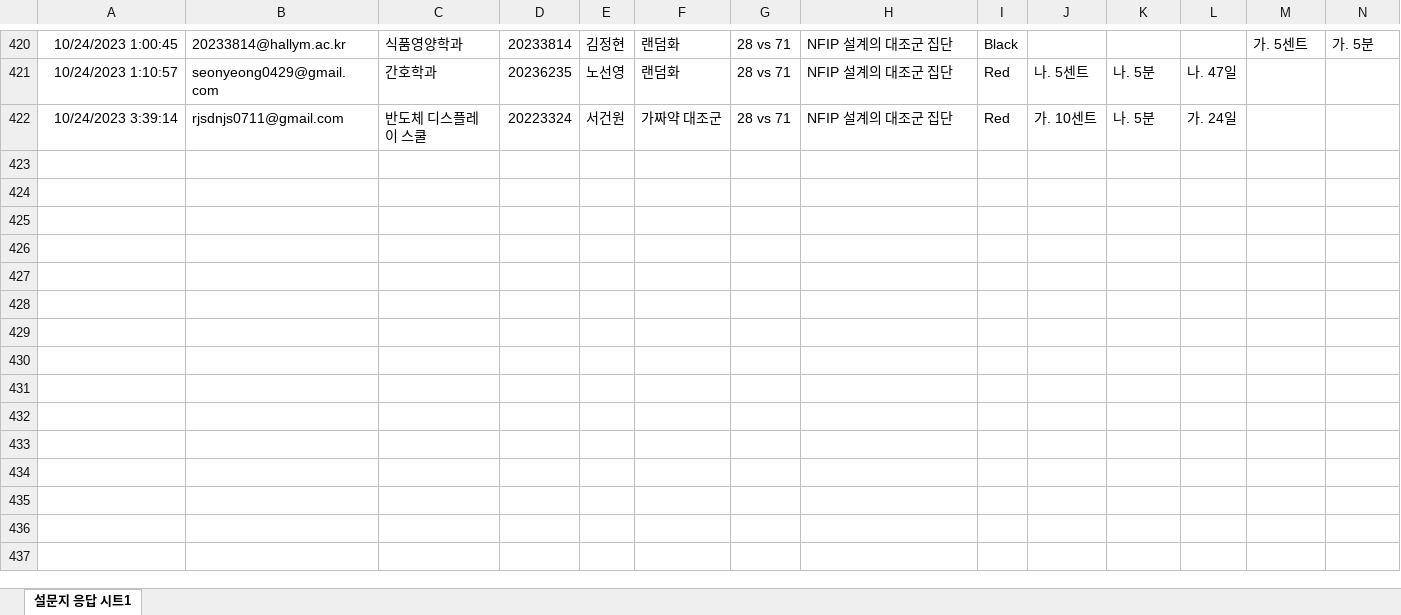
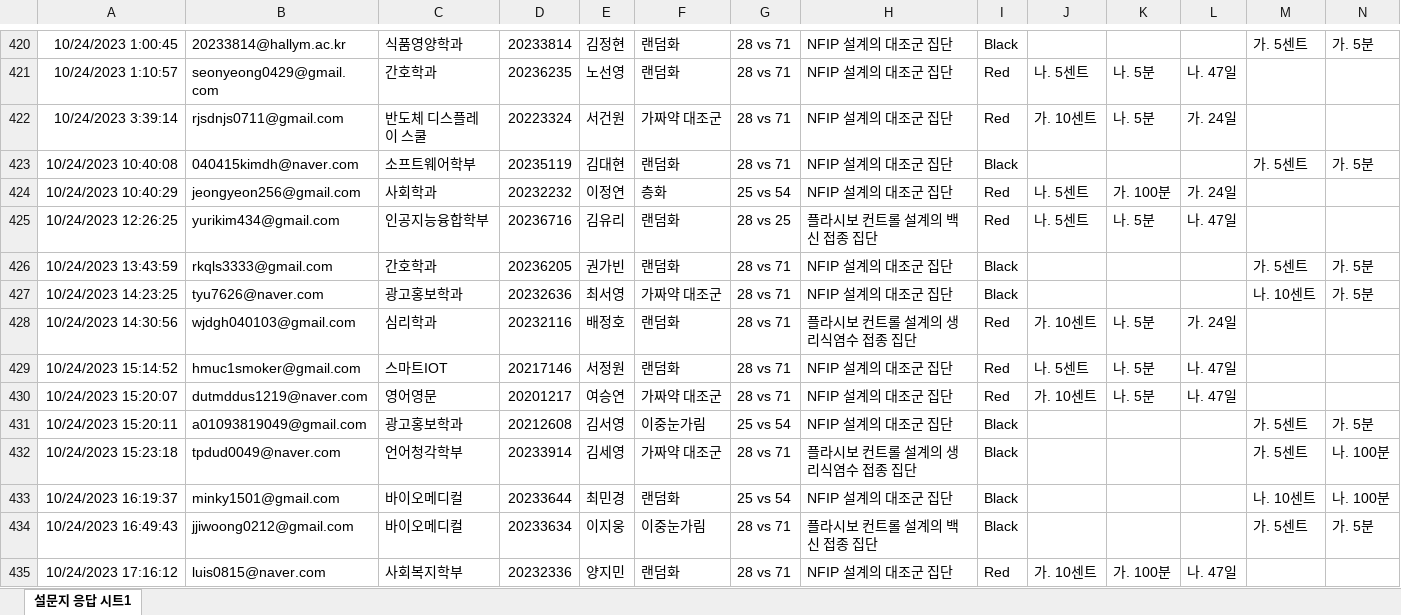
Before and after one commit to kwlee58/class202302, an Excel workbook: R/data/quiz231016.xlsx, sheet 설문지 응답 시트1, drawn as a sheet; only a part is shown, gaps mark what is left out; values as stored, in another font and other column widths than the file's, no borders; rows hold the shown columns only; the diff names each change by its address in the sheet, - before the commit and + after, or states it on an @@ line.

```diff
--- a/R/data/quiz231016.xlsx (sheet 설문지 응답 시트1)
+++ b/R/data/quiz231016.xlsx (sheet 설문지 응답 시트1)
+row 423: 10/24/2023 10:40:08 | 040415kimdh@naver.com | 소프트웨어학부 | 20235119 | 김대현 | 랜덤화 | 28 vs 71 | NFIP 설계의 대조군 집단 | Black |  |  |  | 가. 5센트 | 가. 5분
+row 424: 10/24/2023 10:40:29 | jeongyeon256@gmail.com | 사회학과 | 20232232 | 이정연 | 층화 | 25 vs 54 | NFIP 설계의 대조군 집단 | Red | 나. 5센트 | 가. 100분 | 가. 24일
+row 425: 10/24/2023 12:26:25 | yurikim434@gmail.com | 인공지능융합학부 | 20236716 | 김유리 | 랜덤화 | 28 vs 25 | 플라시보 컨트롤 설계의 백신 접종 집단 | Red | 나. 5센트 | 나. 5분 | 나. 47일
+row 426: 10/24/2023 13:43:59 | rkqls3333@gmail.com | 간호학과 | 20236205 | 권가빈 | 랜덤화 | 28 vs 71 | NFIP 설계의 대조군 집단 | Black |  |  |  | 가. 5센트 | 가. 5분
+row 427: 10/24/2023 14:23:25 | tyu7626@naver.com | 광고홍보학과 | 20232636 | 최서영 | 가짜약 대조군 | 28 vs 71 | NFIP 설계의 대조군 집단 | Black |  |  |  | 나. 10센트 | 가. 5분
+row 428: 10/24/2023 14:30:56 | wjdgh040103@gmail.com | 심리학과 | 20232116 | 배정호 | 랜덤화 | 28 vs 71 | 플라시보 컨트롤 설계의 생리식염수 접종 집단 | Red | 가. 10센트 | 나. 5분 | 가. 24일
+row 429: 10/24/2023 15:14:52 | hmuc1smoker@gmail.com | 스마트IOT | 20217146 | 서정원 | 랜덤화 | 28 vs 71 | NFIP 설계의 대조군 집단 | Red | 나. 5센트 | 나. 5분 | 나. 47일
+row 430: 10/24/2023 15:20:07 | dutmddus1219@naver.com | 영어영문 | 20201217 | 여승연 | 가짜약 대조군 | 28 vs 71 | NFIP 설계의 대조군 집단 | Red | 가. 10센트 | 나. 5분 | 나. 47일
+row 431: 10/24/2023 15:20:11 | a01093819049@gmail.com | 광고홍보학과 | 20212608 | 김서영 | 이중눈가림 | 25 vs 54 | NFIP 설계의 대조군 집단 | Black |  |  |  | 가. 5센트 | 가. 5분
+row 432: 10/24/2023 15:23:18 | tpdud0049@naver.com | 언어청각학부 | 20233914 | 김세영 | 가짜약 대조군 | 28 vs 71 | 플라시보 컨트롤 설계의 생리식염수 접종 집단 | Black |  |  |  | 가. 5센트 | 나. 100분
+row 433: 10/24/2023 16:19:37 | minky1501@gmail.com | 바이오메디컬 | 20233644 | 최민경 | 랜덤화 | 25 vs 54 | NFIP 설계의 대조군 집단 | Black |  |  |  | 나. 10센트 | 나. 100분
+row 434: 10/24/2023 16:49:43 | jjiwoong0212@gmail.com | 바이오메디컬 | 20233634 | 이지웅 | 이중눈가림 | 28 vs 71 | 플라시보 컨트롤 설계의 백신 접종 집단 | Black |  |  |  | 가. 5센트 | 가. 5분
+row 435: 10/24/2023 17:16:12 | luis0815@naver.com | 사회복지학부 | 20232336 | 양지민 | 랜덤화 | 28 vs 71 | NFIP 설계의 대조군 집단 | Red | 가. 10센트 | 가. 100분 | 나. 47일
```
Also changed, not shown: R/data/oxford_231016.xlsx, R/data/oxford_231016_tmp.xlsx, 20 other files.
